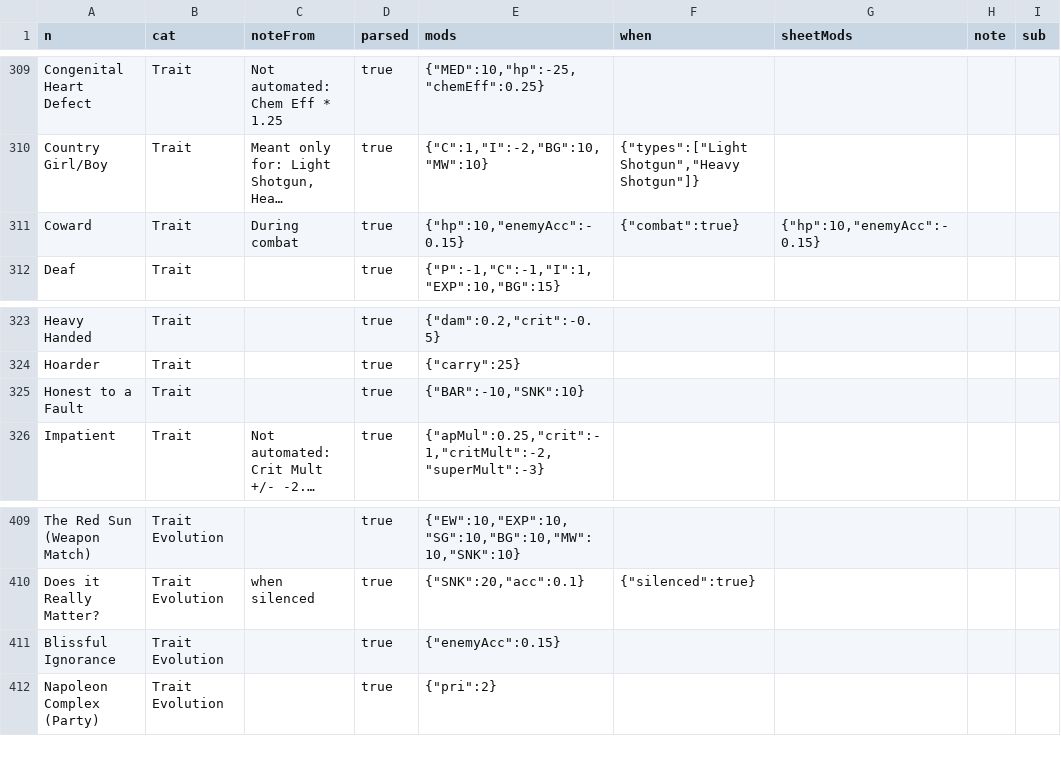
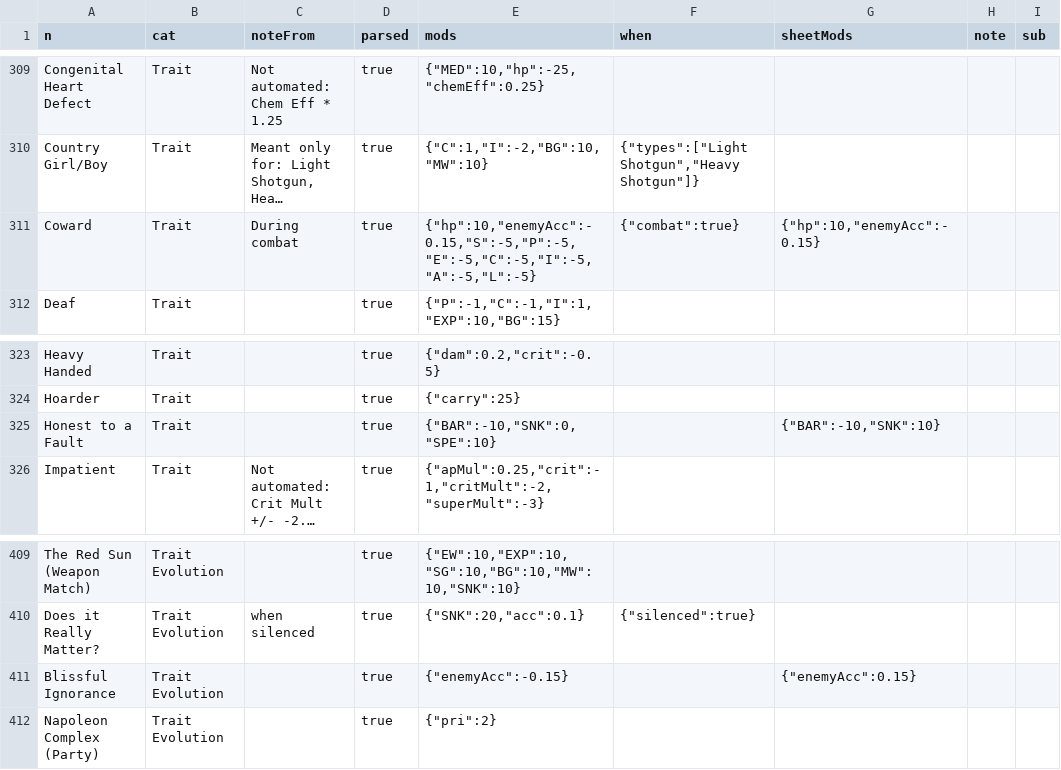
Before and after one commit to ThePrinceOfMilk/fallout-dm-app, a CSV file: data/effects.csv, drawn as a sheet; only a part is shown, gaps mark what is left out; long unchanged cells end in …; the diff names each change by its address in the sheet, - before the commit and + after, or states it on an @@ line.

```diff
--- a/data/effects.csv
+++ b/data/effects.csv
-E311 (mods): {"hp":10,"enemyAcc":-0.15}
+E311 (mods): {"hp":10,"enemyAcc":-0.15,"S":-5,"P":-5,"E":-5,"C":-5,"I":-5,"A":-5,"L":-5}
-E325 (mods): {"BAR":-10,"SNK":10}
+E325 (mods): {"BAR":-10,"SNK":0,"SPE":10}
-G325 (sheetMods): (empty)
+G325 (sheetMods): {"BAR":-10,"SNK":10}
-E411 (mods): {"enemyAcc":0.15}
+E411 (mods): {"enemyAcc":-0.15}
-G411 (sheetMods): (empty)
+G411 (sheetMods): {"enemyAcc":0.15}
```
Also changed, not shown: data/statuses.csv, data/traits.csv, 15 other files.
